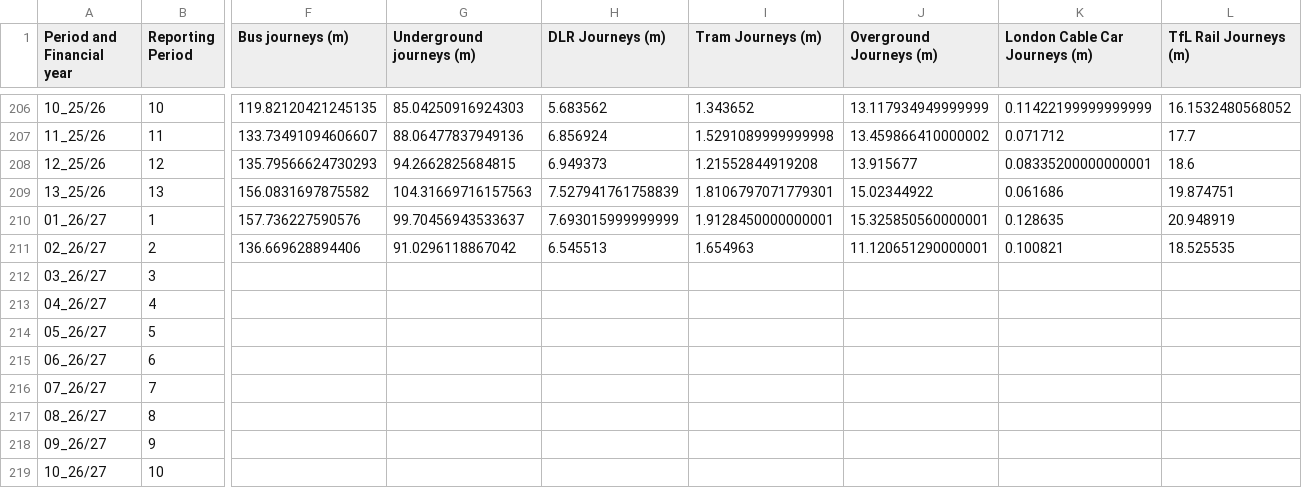
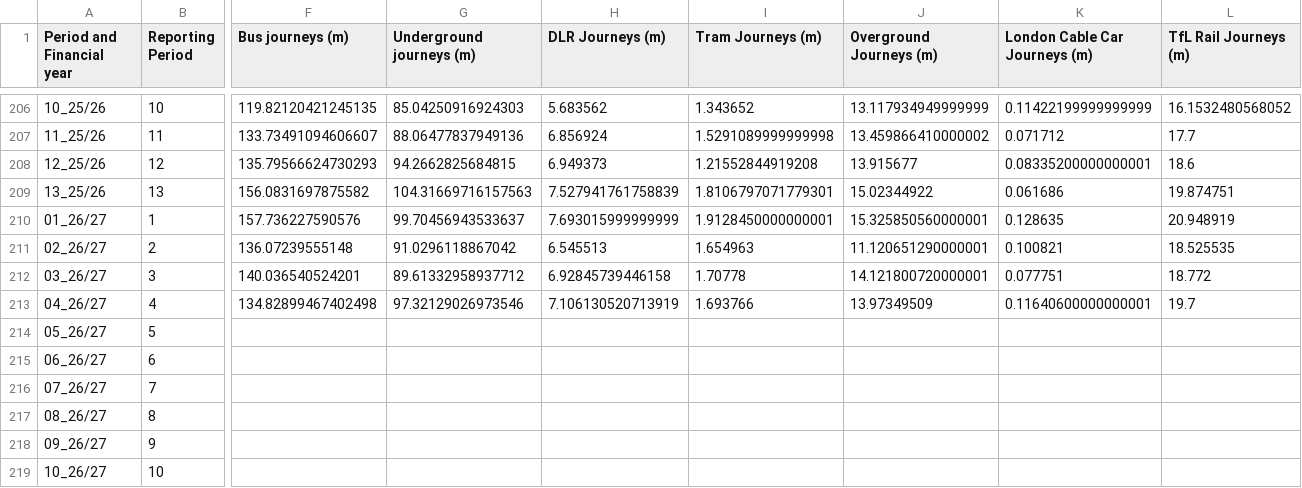
Before and after one commit to datasets/london-transport, a CSV file: data/data/public-transport-journeys.csv, drawn as a sheet; only a part is shown, gaps mark what is left out; the diff names each change by its address in the sheet, - before the commit and + after, or states it on an @@ line.

```diff
--- a/data/data/public-transport-journeys.csv
+++ b/data/data/public-transport-journeys.csv
-F211 (Bus journeys (m)): 136.669628894406
+F211 (Bus journeys (m)): 136.07239555148
-F212 (Bus journeys (m)): (empty)
+F212 (Bus journeys (m)): 140.036540524201
-G212 (Underground journeys (m)): (empty)
+G212 (Underground journeys (m)): 89.61332958937712
-H212 (DLR Journeys (m)): (empty)
+H212 (DLR Journeys (m)): 6.92845739446158
-I212 (Tram Journeys (m)): (empty)
+I212 (Tram Journeys (m)): 1.70778
-J212 (Overground Journeys (m)): (empty)
+J212 (Overground Journeys (m)): 14.121800720000001
-K212 (London Cable Car Journeys (m)): (empty)
+K212 (London Cable Car Journeys (m)): 0.077751
-L212 (TfL Rail Journeys (m)): (empty)
+L212 (TfL Rail Journeys (m)): 18.772
-F213 (Bus journeys (m)): (empty)
+F213 (Bus journeys (m)): 134.82899467402498
-G213 (Underground journeys (m)): (empty)
+G213 (Underground journeys (m)): 97.32129026973546
-H213 (DLR Journeys (m)): (empty)
+H213 (DLR Journeys (m)): 7.106130520713919
-I213 (Tram Journeys (m)): (empty)
+I213 (Tram Journeys (m)): 1.693766
-J213 (Overground Journeys (m)): (empty)
+J213 (Overground Journeys (m)): 13.97349509
-K213 (London Cable Car Journeys (m)): (empty)
+K213 (London Cable Car Journeys (m)): 0.11640600000000001
-L213 (TfL Rail Journeys (m)): (empty)
+L213 (TfL Rail Journeys (m)): 19.7
```
Also changed, not shown: 1 other file.
